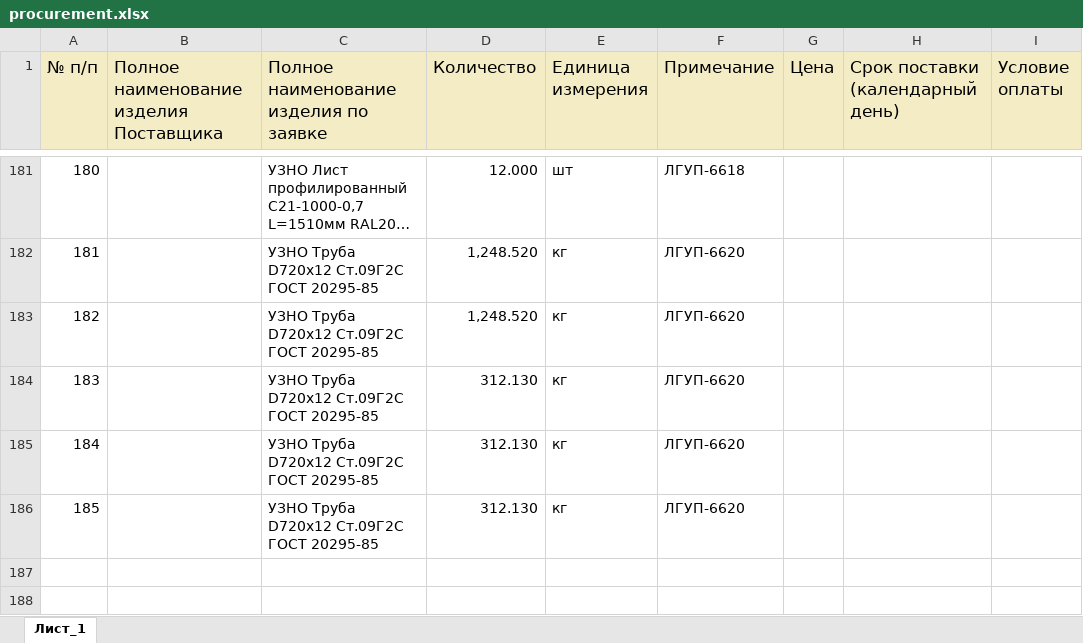
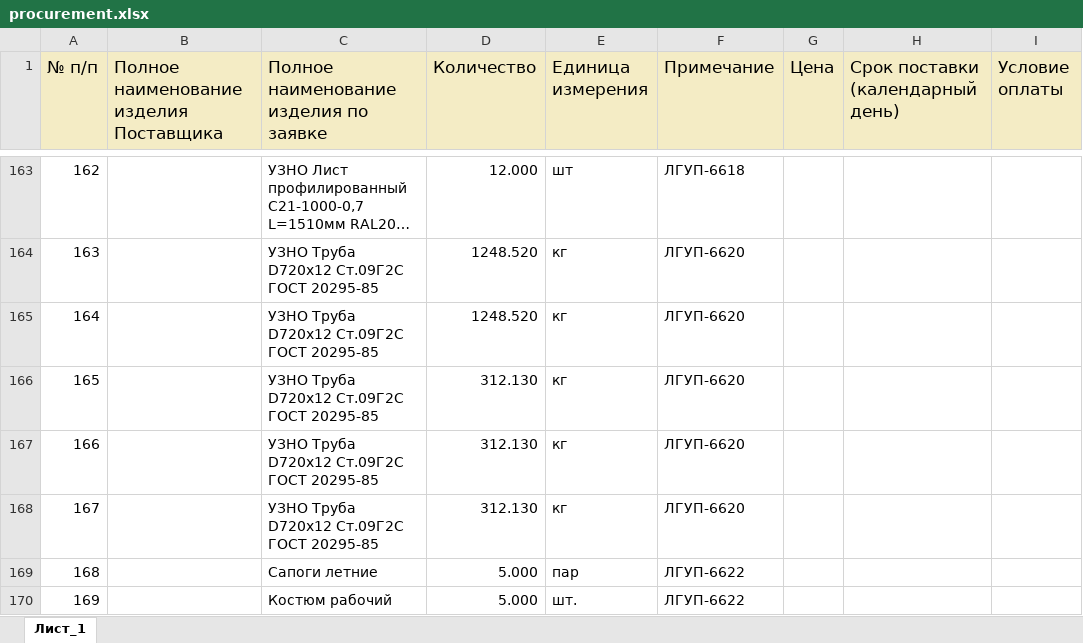
Before and after one commit to New-Technologies123/ruAstro, an Excel workbook: public/procurement.xlsx, sheet Лист_1, drawn as a sheet; only a part is shown, gaps mark what is left out; long unchanged cells end in …; values as stored, in another font and other column widths than the file's, no borders; addresses are those after the commit; the diff covers the shown part only; the diff names each change by its address in the sheet, - before the commit and + after, or states it on an @@ line.

```diff
--- a/public/procurement.xlsx (sheet Лист_1)
+++ b/public/procurement.xlsx (sheet Лист_1)
@@ column A (№ п/п) renumbered between rows 7 and 168 @@
-D164:D165 (Количество): 1,248.520
+D164:D165 (Количество): 1248.520
+row 169: 168 |  | Сапоги летние | 5.000 | пар | ЛГУП-6622
+row 170: 169 |  | Костюм рабочий | 5.000 | шт. | ЛГУП-6622
```
Also changed, not shown: 1 added row, 19 removed rows, 98 moved rows and 7 edited cells elsewhere in this sheet, 9 other files.
